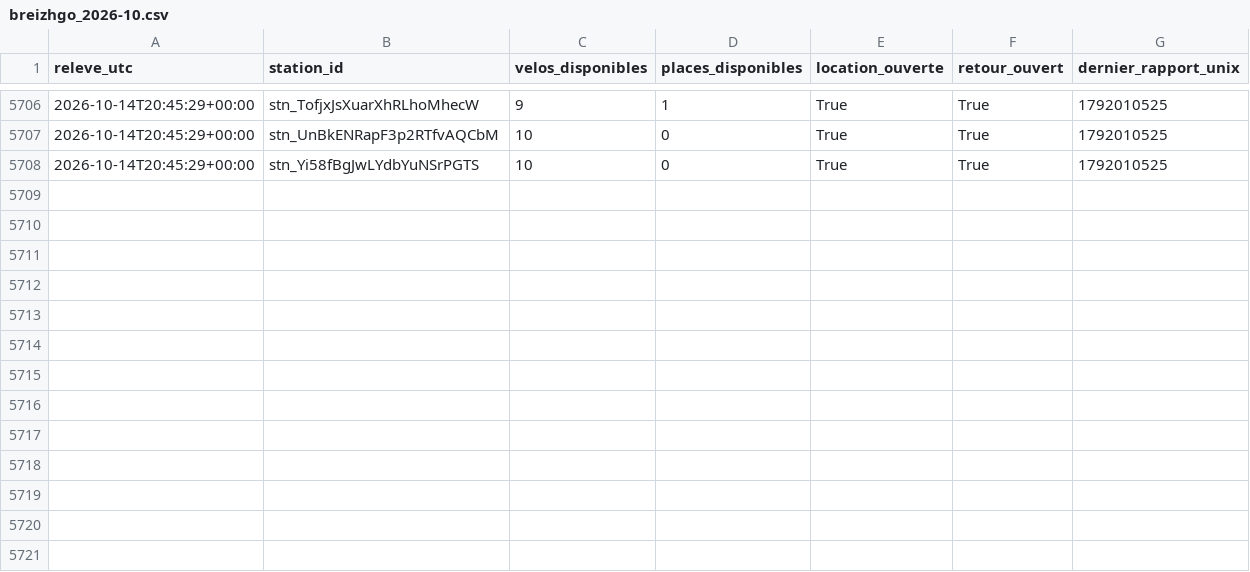
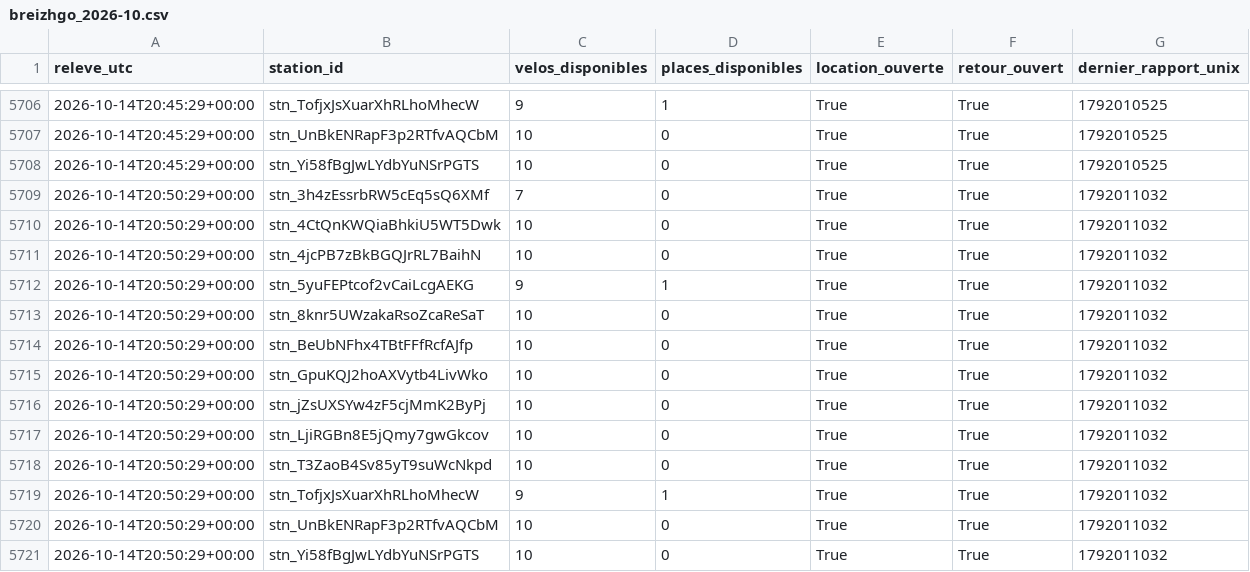
Before and after one commit to jbgernet/velo-gare-donnees, a CSV file: data/breizhgo_2026-10.csv, drawn as a sheet; only a part is shown, gaps mark what is left out; the diff names each change by its address in the sheet, - before the commit and + after, or states it on an @@ line.

```diff
--- a/data/breizhgo_2026-10.csv
+++ b/data/breizhgo_2026-10.csv
+row 5709: 2026-10-14T20:50:29+00:00 | stn_3h4zEssrbRW5cEq5sQ6XMf | 7 | 0 | True | True | 1792011032
+row 5710: 2026-10-14T20:50:29+00:00 | stn_4CtQnKWQiaBhkiU5WT5Dwk | 10 | 0 | True | True | 1792011032
+row 5711: 2026-10-14T20:50:29+00:00 | stn_4jcPB7zBkBGQJrRL7BaihN | 10 | 0 | True | True | 1792011032
+row 5712: 2026-10-14T20:50:29+00:00 | stn_5yuFEPtcof2vCaiLcgAEKG | 9 | 1 | True | True | 1792011032
+row 5713: 2026-10-14T20:50:29+00:00 | stn_8knr5UWzakaRsoZcaReSaT | 10 | 0 | True | True | 1792011032
+row 5714: 2026-10-14T20:50:29+00:00 | stn_BeUbNFhx4TBtFFfRcfAJfp | 10 | 0 | True | True | 1792011032
+row 5715: 2026-10-14T20:50:29+00:00 | stn_GpuKQJ2hoAXVytb4LivWko | 10 | 0 | True | True | 1792011032
+row 5716: 2026-10-14T20:50:29+00:00 | stn_jZsUXSYw4zF5cjMmK2ByPj | 10 | 0 | True | True | 1792011032
+row 5717: 2026-10-14T20:50:29+00:00 | stn_LjiRGBn8E5jQmy7gwGkcov | 10 | 0 | True | True | 1792011032
+row 5718: 2026-10-14T20:50:29+00:00 | stn_T3ZaoB4Sv85yT9suWcNkpd | 10 | 0 | True | True | 1792011032
+row 5719: 2026-10-14T20:50:29+00:00 | stn_TofjxJsXuarXhRLhoMhecW | 9 | 1 | True | True | 1792011032
+row 5720: 2026-10-14T20:50:29+00:00 | stn_UnBkENRapF3p2RTfvAQCbM | 10 | 0 | True | True | 1792011032
+row 5721: 2026-10-14T20:50:29+00:00 | stn_Yi58fBgJwLYdbYuNSrPGTS | 10 | 0 | True | True | 1792011032
```
Also changed, not shown: data/ov_fiets_2026-10.csv, 1 other file.
